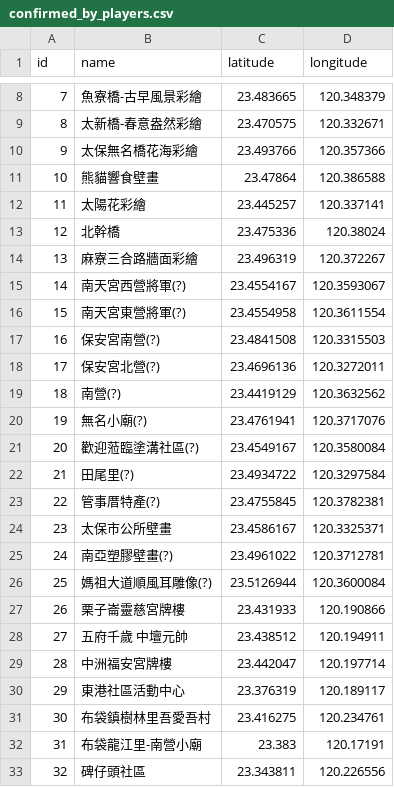
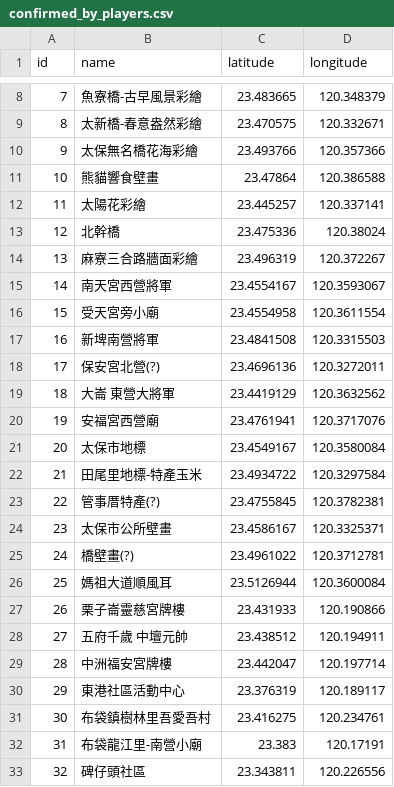
Before and after one commit to omega-phi/removed-waysopts-in-Chiayi, a CSV file: doc/confirmed_by_players.csv, drawn as a sheet; only a part is shown, gaps mark what is left out.

Commit message:
confirm name of some wayspots
confirm name of some wayspots

```diff
--- a/doc/confirmed_by_players.csv
+++ b/doc/confirmed_by_players.csv
@@ -14,14 +14,14 @@ id, name, latitude, longitude
 13, 麻寮三合路牆面彩繪, 23.496319, 120.372267
-14, 南天宮西營將軍(?), 23.4554167, 120.3593067
-15, 南天宮東營將軍(?), 23.4554958, 120.3611554
-16, 保安宮南營(?), 23.4841508, 120.3315503
+14, 南天宮西營將軍, 23.4554167, 120.3593067
+15, 受天宮旁小廟, 23.4554958, 120.3611554
+16, 新埤南營將軍, 23.4841508, 120.3315503
 17, 保安宮北營(?), 23.4696136, 120.3272011
-18, 南營(?), 23.4419129, 120.3632562
-19, 無名小廟(?), 23.4761941, 120.3717076
-20, 歡迎蒞臨塗溝社區(?), 23.4549167, 120.3580084
-21, 田尾里(?), 23.4934722, 120.3297584
+18, 大崙 東營大將軍, 23.4419129, 120.3632562
+19, 安福宮西營廟, 23.4761941, 120.3717076
+20, 太保市地標, 23.4549167, 120.3580084
+21, 田尾里地標-特產玉米, 23.4934722, 120.3297584
 22, 管事厝特產(?), 23.4755845, 120.3782381
 23, 太保市公所壁畫, 23.4586167, 120.3325371
-24, 南亞塑膠壁畫(?), 23.4961022, 120.3712781
-25, 媽祖大道順風耳雕像(?), 23.5126944, 120.3600084
+24, 橋壁畫(?), 23.4961022, 120.3712781
+25, 媽祖大道順風耳, 23.5126944, 120.3600084
 26, 栗子崙靈慈宮牌樓, 23.431933, 120.190866
```
